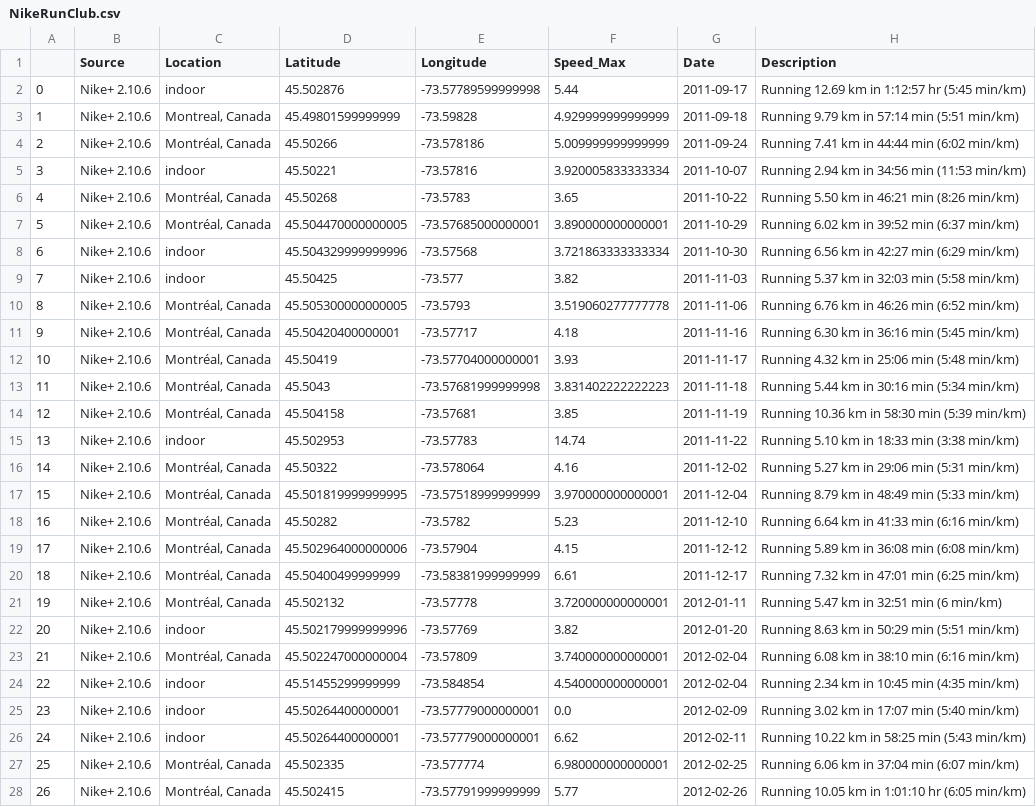
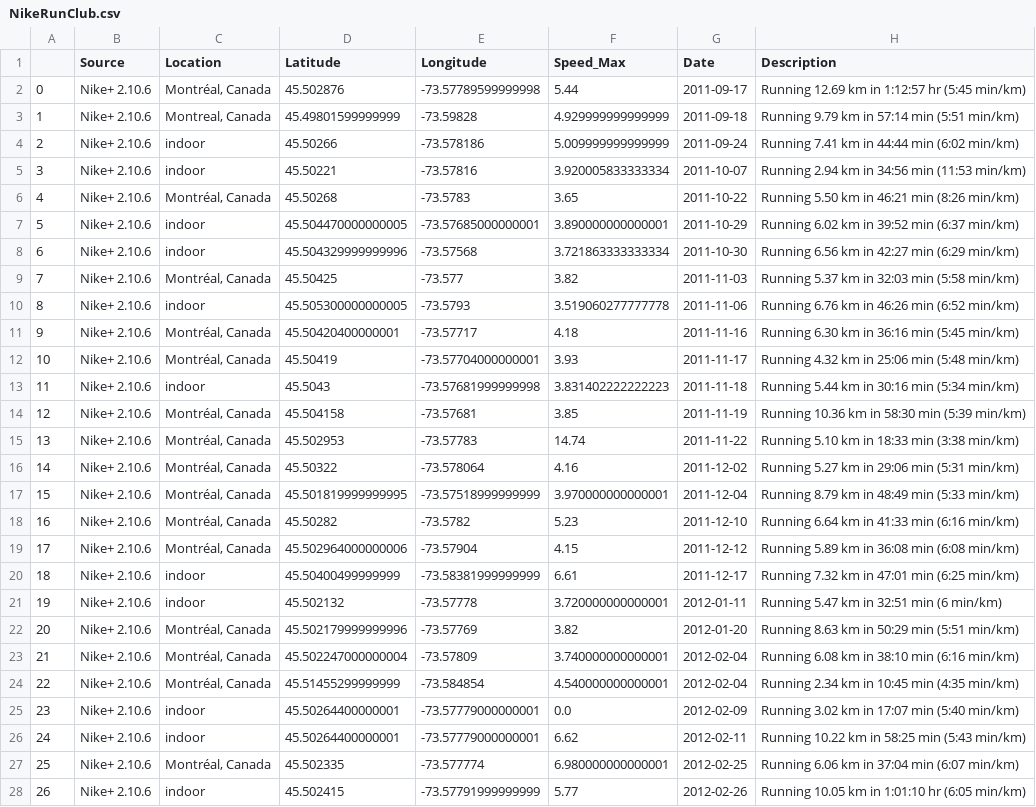
Before and after one commit to amadeuskanaan/PrecisionRunning, a CSV file: Data/NikeRunClub.csv, drawn as a sheet; only a part is shown; the diff covers the shown part only; the diff names each change by its address in the sheet, - before the commit and + after, or states it on an @@ line.

```diff
--- a/Data/NikeRunClub.csv
+++ b/Data/NikeRunClub.csv
-C2 (Location): indoor
+C2 (Location): Montréal, Canada
-C4 (Location): Montréal, Canada
+C4 (Location): indoor
-C7 (Location): Montréal, Canada
+C7 (Location): indoor
-C9 (Location): indoor
+C9 (Location): Montréal, Canada
-C10 (Location): Montréal, Canada
+C10 (Location): indoor
-C13 (Location): Montréal, Canada
+C13 (Location): indoor
-C15 (Location): indoor
+C15 (Location): Montréal, Canada
-C20:C21 (Location): Montréal, Canada
+C20:C21 (Location): indoor
-C22 (Location): indoor
+C22 (Location): Montréal, Canada
-C24 (Location): indoor
+C24 (Location): Montréal, Canada
-C28 (Location): Montréal, Canada
+C28 (Location): indoor
```
Also changed, not shown: 38 edited cells elsewhere in this file, 32 other files.
